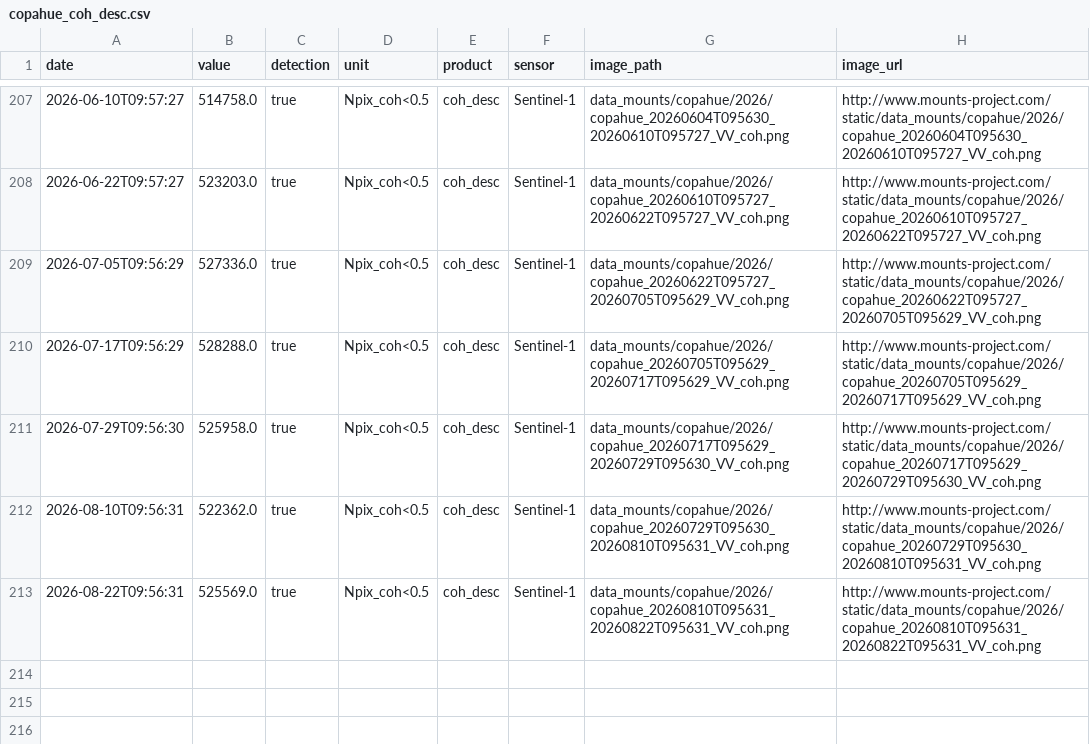
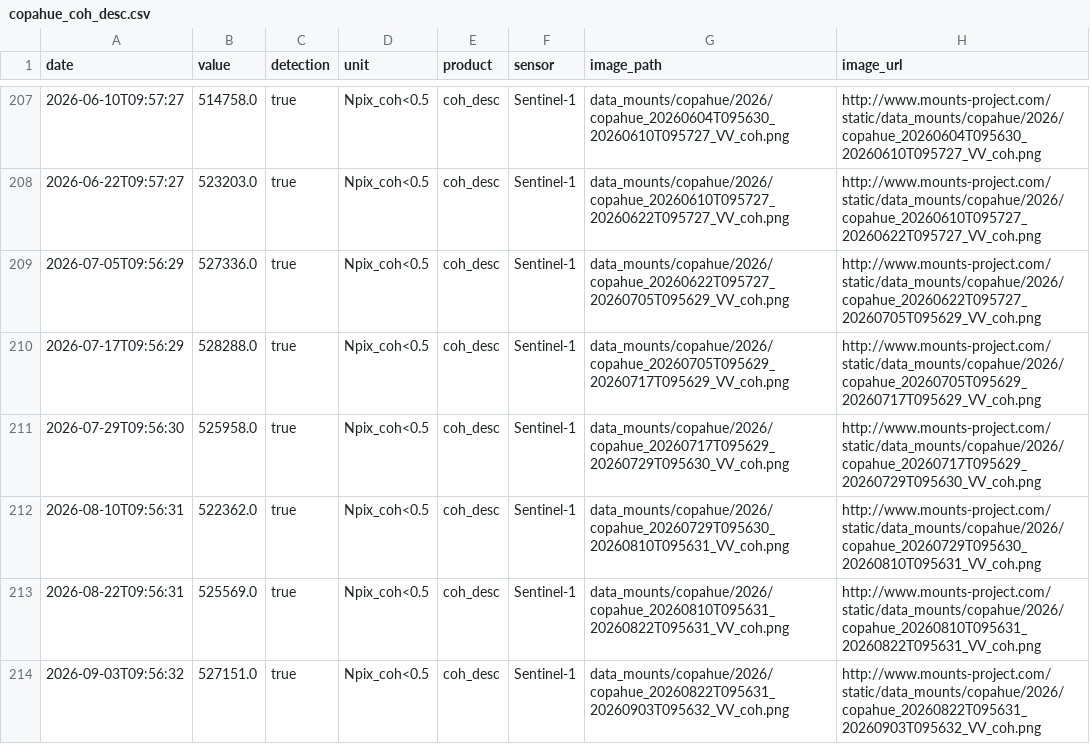
Before and after one commit to MendozaVolcanic/MOUNTS-Chile, a CSV file: csv/copahue_coh_desc.csv, drawn as a sheet; only a part is shown, gaps mark what is left out.

```diff
--- a/csv/copahue_coh_desc.csv
+++ b/csv/copahue_coh_desc.csv
@@ -213 +213,2 @@ date,value,detection,unit,product,sensor,image_path,image_url
 2026-08-22T09:56:31,525569.0,true,Npix_coh<0.5,coh_desc,Sentinel-1,data_mounts/copahue/2026/copahue_20260810T095631_20260822T095631_VV_coh.png,http://www.mounts-project.com/static/data_mounts/copahue/2026/copahue_20260810T095631_20260822T095631_VV_coh.png
+2026-09-03T09:56:32,527151.0,true,Npix_coh<0.5,coh_desc,Sentinel-1,data_mounts/copahue/2026/copahue_20260822T095631_20260903T095632_VV_coh.png,http://www.mounts-project.com/static/data_mounts/copahue/2026/copahue_20260822T095631_20260903T095632_VV_coh.png
```
Also changed, not shown: csv/all_coherence.csv, csv/all_deformation.csv, 23 other files.
